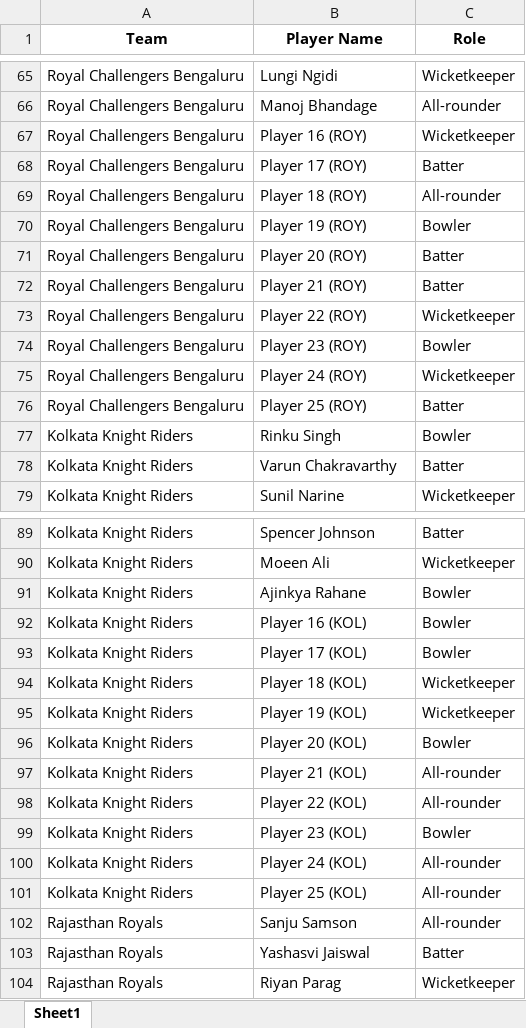
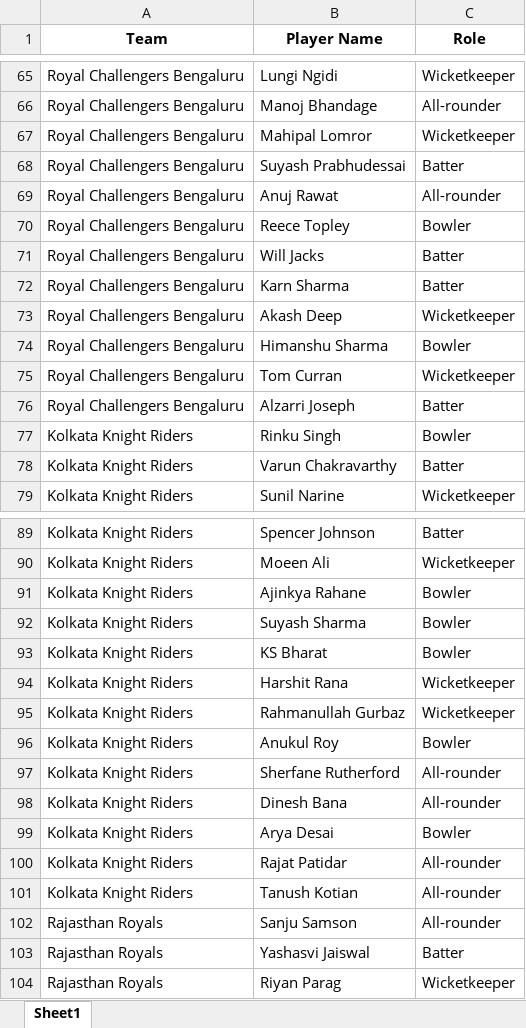
Before and after one commit to ayushmaneitp/gamesage-app, an Excel workbook: IPL_2025_Squads_Player_Team_Role_Only.xlsx, sheet Sheet1, drawn as a sheet; only a part is shown, gaps mark what is left out; values as stored, in another font and other column widths than the file's, no borders; the diff covers the shown part only; the diff names each change by its address in the sheet, - before the commit and + after, or states it on an @@ line.

```diff
--- a/IPL_2025_Squads_Player_Team_Role_Only.xlsx (sheet Sheet1)
+++ b/IPL_2025_Squads_Player_Team_Role_Only.xlsx (sheet Sheet1)
-B67 (Player Name): Player 16 (ROY)
+B67 (Player Name): Mahipal Lomror
-B68 (Player Name): Player 17 (ROY)
+B68 (Player Name): Suyash Prabhudessai
-B69 (Player Name): Player 18 (ROY)
+B69 (Player Name): Anuj Rawat
-B70 (Player Name): Player 19 (ROY)
+B70 (Player Name): Reece Topley
-B71 (Player Name): Player 20 (ROY)
+B71 (Player Name): Will Jacks
-B72 (Player Name): Player 21 (ROY)
+B72 (Player Name): Karn Sharma
-B73 (Player Name): Player 22 (ROY)
+B73 (Player Name): Akash Deep
-B74 (Player Name): Player 23 (ROY)
+B74 (Player Name): Himanshu Sharma
-B75 (Player Name): Player 24 (ROY)
+B75 (Player Name): Tom Curran
-B76 (Player Name): Player 25 (ROY)
+B76 (Player Name): Alzarri Joseph
-B92 (Player Name): Player 16 (KOL)
+B92 (Player Name): Suyash Sharma
-B93 (Player Name): Player 17 (KOL)
+B93 (Player Name): KS Bharat
-B94 (Player Name): Player 18 (KOL)
+B94 (Player Name): Harshit Rana
-B95 (Player Name): Player 19 (KOL)
+B95 (Player Name): Rahmanullah Gurbaz
-B96 (Player Name): Player 20 (KOL)
+B96 (Player Name): Anukul Roy
-B97 (Player Name): Player 21 (KOL)
+B97 (Player Name): Sherfane Rutherford
-B98 (Player Name): Player 22 (KOL)
+B98 (Player Name): Dinesh Bana
-B99 (Player Name): Player 23 (KOL)
+B99 (Player Name): Arya Desai
-B100 (Player Name): Player 24 (KOL)
+B100 (Player Name): Rajat Patidar
-B101 (Player Name): Player 25 (KOL)
+B101 (Player Name): Tanush Kotian
```
Also changed, not shown: 80 edited cells elsewhere in this sheet.
